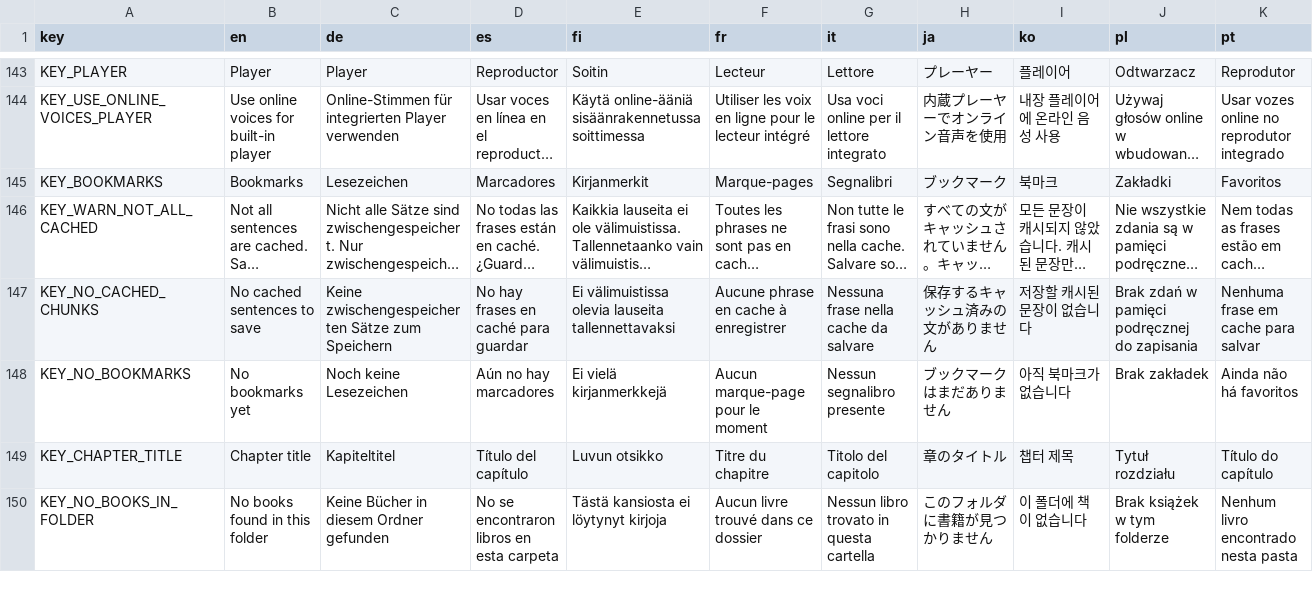
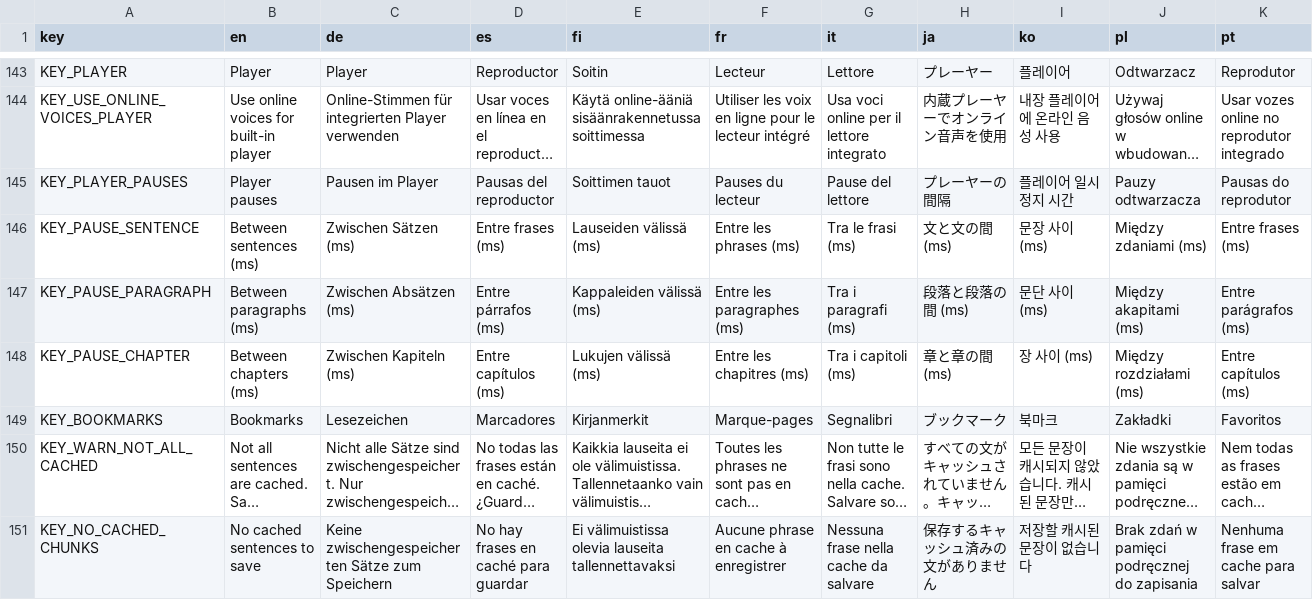
Before and after one commit to dm1sh/hedgehog, a CSV file: app/src/main/assets/localization/translations.csv, drawn as a sheet; only a part is shown, gaps mark what is left out; the shorter side is filled out with more unchanged rows; long unchanged cells end in …; rows hold the shown columns only; the diff names each change by its address in the sheet, - before the commit and + after, or states it on an @@ line.

Commit message:
Make player pauses configurable and keep abbreviations whole
Player pauses
- Three new settings, Settings -> Voice -> Player pauses: silence between
  sentences (0-2000 ms, 50 ms steps, default 0), between paragraphs
  (0-3000 ms, 50 ms steps, default 350) and between chapters (0-5000 ms,
  100 ms steps, default 1500).
- Stored as pause_sentence_ms / pause_paragraph_ms / pause_chapter_ms and
  clamped on load, so an older settings file keeps working unchanged.
- Playback applies the pause after the current sentence's audio finishes,
  before the next one starts: a chapter boundary wins over a paragraph
  boundary, which wins over a plain sentence break. This replaces the
  previous hard-coded 1000 ms / 450 ms transitions, works while the next
  sentence is already synthesized, and picks up a new value immediately.
- Values are rounded to their slider step, announced through the UI TTS and
  translated into all 12 bundled languages.

Sentence splitting
- The player's splitting rules moved out of MainViewModel into
  book/PlayerSentenceSplitter.kt (no Android imports) so they can be
  exercised on a plain JVM; MainViewModel now just maps the result onto
  PlayerSentenceItem.
- A '.' no longer ends a sentence when it closes an abbreviation or an
  initial: single letters cover "т. д.", "т. е.", "и пр.", "в 1999 г." and
  "А. П. Чехов", and a stem list (др, пр, см, рис, проф, ... , e.g, etc)
  covers the rest. "см. рис. 3" and "и др." stay in one utterance.
- The forced break for over-long spans no longer cuts through an
  abbreviation: it keeps scanning and breaks after the token instead
  ("... и т. | д." and "... А. П. | Чехов" can no longer happen).

Checked against the bundled 65-part / 40-chapter FB2 book: all 35 "т. д.",
36 "т. е.", 20 "т. п.", 41 "и др." and 2 "и пр." occurrences now sit inside
a single chunk (before: 0, 0, 0, 41, 2), chunks ending with an initial drop
from 45 to 1, and no new characters are lost. README documents both
behaviours.

```diff
--- a/app/src/main/assets/localization/translations.csv
+++ b/app/src/main/assets/localization/translations.csv
+row 145: KEY_PLAYER_PAUSES | Player pauses | Pausen im Player | Pausas del reproductor | Soittimen tauot | Pauses du lecteur | Pause del lettore | プレーヤーの間隔 | 플레이어 일시 정지 시간 | Pauzy odtwarzacza | Pausas do reprodutor
+row 146: KEY_PAUSE_SENTENCE | Between sentences (ms) | Zwischen Sätzen (ms) | Entre frases (ms) | Lauseiden välissä (ms) | Entre les phrases (ms) | Tra le frasi (ms) | 文と文の間 (ms) | 문장 사이 (ms) | Między zdaniami (ms) | Entre frases (ms)
+row 147: KEY_PAUSE_PARAGRAPH | Between paragraphs (ms) | Zwischen Absätzen (ms) | Entre párrafos (ms) | Kappaleiden välissä (ms) | Entre les paragraphes (ms) | Tra i paragrafi (ms) | 段落と段落の間 (ms) | 문단 사이 (ms) | Między akapitami (ms) | Entre parágrafos (ms)
+row 148: KEY_PAUSE_CHAPTER | Between chapters (ms) | Zwischen Kapiteln (ms) | Entre capítulos (ms) | Lukujen välissä (ms) | Entre les chapitres (ms) | Tra i capitoli (ms) | 章と章の間 (ms) | 장 사이 (ms) | Między rozdziałami (ms) | Entre capítulos (ms)
```
Also changed, not shown: 6 other files.
